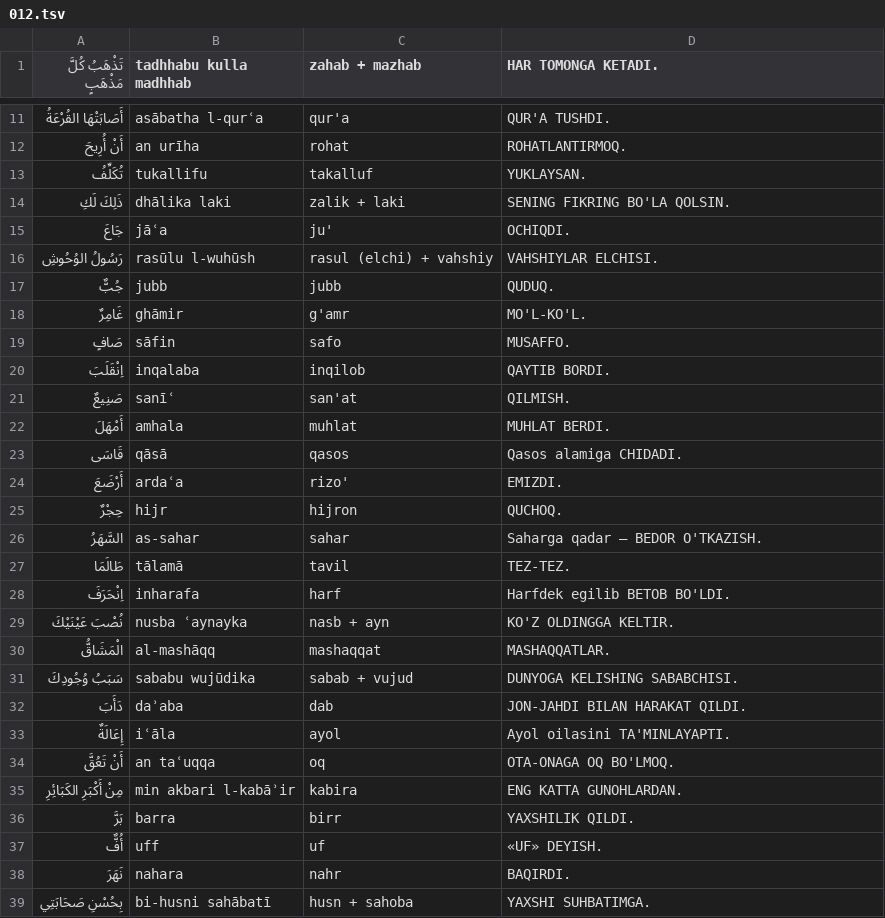
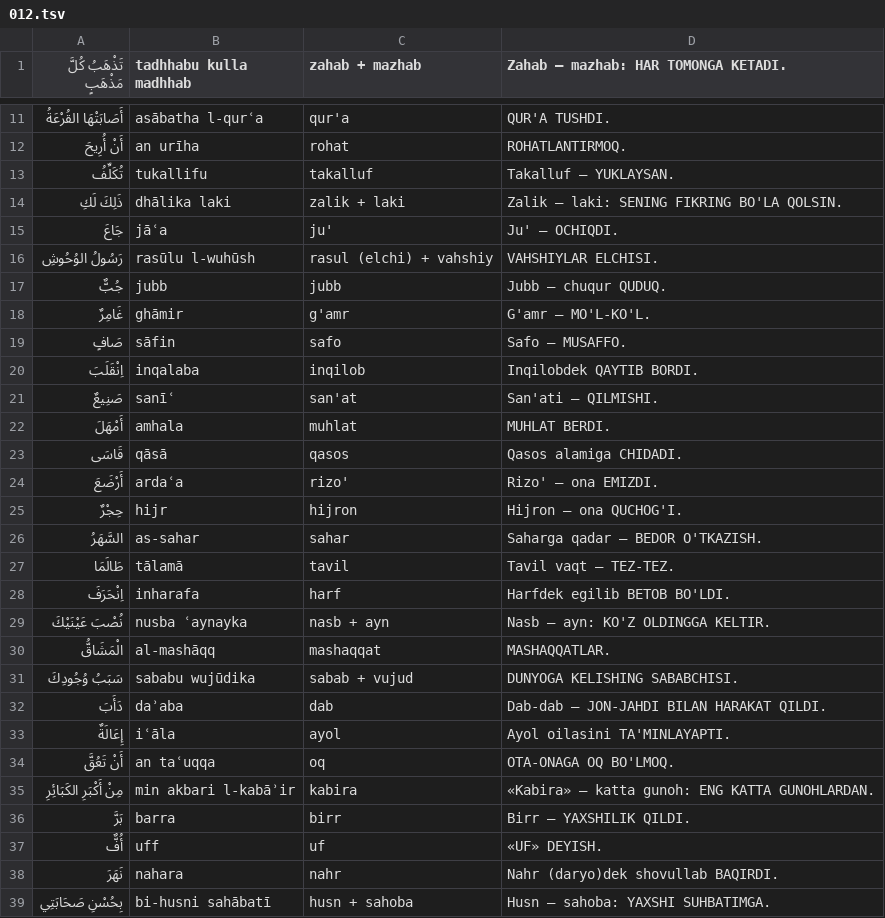
Before and after one commit to nazokat777/learn-arabic-easily, a TSV file: app/tool/ilgak/012.tsv, drawn as a sheet; only a part is shown, gaps mark what is left out; the diff covers the shown part only.

```diff
--- a/app/tool/ilgak/012.tsv
+++ b/app/tool/ilgak/012.tsv
@@ -1 +1 @@
-تَذْهَبُ كُلَّ مَذْهَبٍ	tadhhabu kulla madhhab	zahab + mazhab	HAR TOMONGA KETADI.
+تَذْهَبُ كُلَّ مَذْهَبٍ	tadhhabu kulla madhhab	zahab + mazhab	Zahab — mazhab: HAR TOMONGA KETADI.
@@ -12,28 +12,28 @@
 أَنْ أُرِيحَ	an urīha	rohat	ROHATLANTIRMOQ.
-تُكَلِّفُ	tukallifu	takalluf	YUKLAYSAN.
-ذَلِكَ لَكِ	dhālika laki	zalik + laki	SENING FIKRING BO'LA QOLSIN.
-جَاعَ	jāʿa	ju'	OCHIQDI.
+تُكَلِّفُ	tukallifu	takalluf	Takalluf — YUKLAYSAN.
+ذَلِكَ لَكِ	dhālika laki	zalik + laki	Zalik — laki: SENING FIKRING BO'LA QOLSIN.
+جَاعَ	jāʿa	ju'	Ju' — OCHIQDI.
 رَسُولُ الوُحُوشِ	rasūlu l-wuhūsh	rasul (elchi) + vahshiy	VAHSHIYLAR ELCHISI.
-جُبٌّ	jubb	jubb	QUDUQ.
-غَامِرٌ	ghāmir	g'amr	MO'L-KO'L.
-صَافٍ	sāfin	safo	MUSAFFO.
-اِنْقَلَبَ	inqalaba	inqilob	QAYTIB BORDI.
-صَنِيعٌ	sanīʿ	san'at	QILMISH.
+جُبٌّ	jubb	jubb	Jubb — chuqur QUDUQ.
+غَامِرٌ	ghāmir	g'amr	G'amr — MO'L-KO'L.
+صَافٍ	sāfin	safo	Safo — MUSAFFO.
+اِنْقَلَبَ	inqalaba	inqilob	Inqilobdek QAYTIB BORDI.
+صَنِيعٌ	sanīʿ	san'at	San'ati — QILMISHI.
 أَمْهَلَ	amhala	muhlat	MUHLAT BERDI.
 قَاسَى	qāsā	qasos	Qasos alamiga CHIDADI.
-أَرْضَعَ	ardaʿa	rizo'	EMIZDI.
-حِجْرٌ	hijr	hijron	QUCHOQ.
+أَرْضَعَ	ardaʿa	rizo'	Rizo' — ona EMIZDI.
+حِجْرٌ	hijr	hijron	Hijron — ona QUCHOG'I.
 السَّهَرُ	as-sahar	sahar	Saharga qadar — BEDOR O'TKAZISH.
-طَالَمَا	tālamā	tavil	TEZ-TEZ.
+طَالَمَا	tālamā	tavil	Tavil vaqt — TEZ-TEZ.
 اِنْحَرَفَ	inharafa	harf	Harfdek egilib BETOB BO'LDI.
-نُصْبَ عَيْنَيْكَ	nusba ʿaynayka	nasb + ayn	KO'Z OLDINGGA KELTIR.
+نُصْبَ عَيْنَيْكَ	nusba ʿaynayka	nasb + ayn	Nasb — ayn: KO'Z OLDINGGA KELTIR.
 الْمَشَاقُّ	al-mashāqq	mashaqqat	MASHAQQATLAR.
 سَبَبُ وُجُودِكَ	sababu wujūdika	sabab + vujud	DUNYOGA KELISHING SABABCHISI.
-دَأَبَ	daʾaba	dab	JON-JAHDI BILAN HARAKAT QILDI.
+دَأَبَ	daʾaba	dab	Dab-dab — JON-JAHDI BILAN HARAKAT QILDI.
 إِعَالَةٌ	iʿāla	ayol	Ayol oilasini TA'MINLAYAPTI.
 أَنْ تَعُقَّ	an taʿuqqa	oq	OTA-ONAGA OQ BO'LMOQ.
-مِنْ أَكْبَرِ الكَبَائِرِ	min akbari l-kabāʾir	kabira	ENG KATTA GUNOHLARDAN.
-بَرَّ	barra	birr	YAXSHILIK QILDI.
+مِنْ أَكْبَرِ الكَبَائِرِ	min akbari l-kabāʾir	kabira	«Kabira» — katta gunoh: ENG KATTA GUNOHLARDAN.
+بَرَّ	barra	birr	Birr — YAXSHILIK QILDI.
 أُفٌّ	uff	uf	«UF» DEYISH.
-نَهَرَ	nahara	nahr	BAQIRDI.
-بِحُسْنِ صَحَابَتِي	bi-husni sahābatī	husn + sahoba	YAXSHI SUHBATIMGA.
+نَهَرَ	nahara	nahr	Nahr (daryo)dek shovullab BAQIRDI.
+بِحُسْنِ صَحَابَتِي	bi-husni sahābatī	husn + sahoba	Husn — sahoba: YAXSHI SUHBATIMGA.
```
Also changed, not shown: 160 edited cells elsewhere in this file, app/tool/ilgak/009.tsv, app/tool/ilgak/010.tsv, 14 other files.
